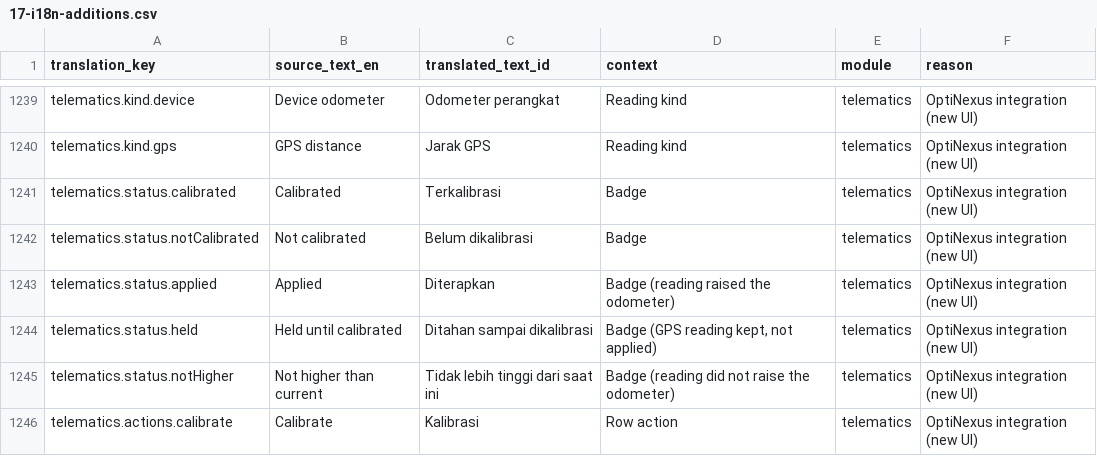
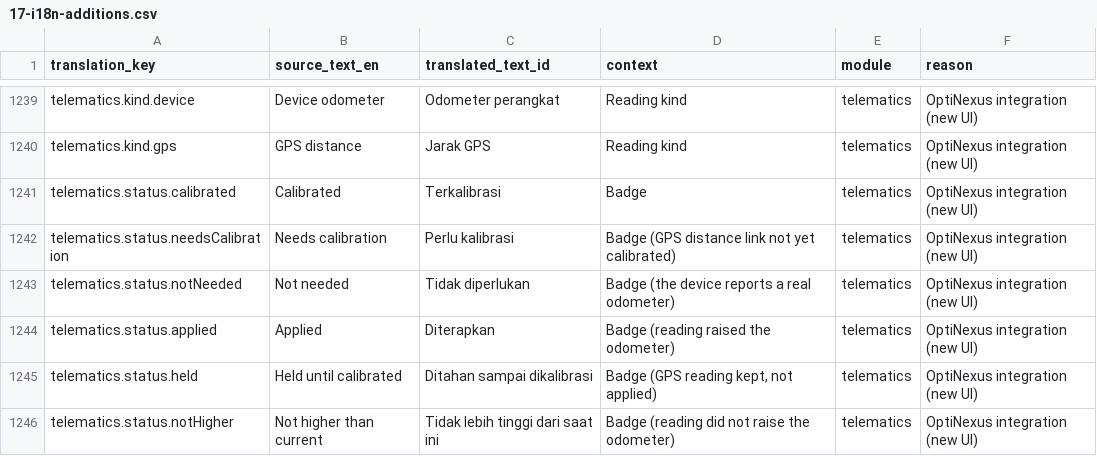
Before and after one commit to gsiddik/OptiFleet-v2, a CSV file: docs/i18n/17-i18n-additions.csv, drawn as a sheet; only a part is shown, gaps mark what is left out; the shorter side is filled out with more unchanged rows.

```diff
--- a/docs/i18n/17-i18n-additions.csv
+++ b/docs/i18n/17-i18n-additions.csv
@@ -1241,3 +1241,4 @@ telematics.kind.gps,GPS distance,Jarak GPS,Reading kind,telematics,OptiNexus int
 telematics.status.calibrated,Calibrated,Terkalibrasi,Badge,telematics,OptiNexus integration (new UI)
-telematics.status.notCalibrated,Not calibrated,Belum dikalibrasi,Badge,telematics,OptiNexus integration (new UI)
+telematics.status.needsCalibration,Needs calibration,Perlu kalibrasi,Badge (GPS distance link not yet calibrated),telematics,OptiNexus integration (new UI)
+telematics.status.notNeeded,Not needed,Tidak diperlukan,Badge (the device reports a real odometer),telematics,OptiNexus integration (new UI)
 telematics.status.applied,Applied,Diterapkan,Badge (reading raised the odometer),telematics,OptiNexus integration (new UI)
```
Also changed, not shown: 13 other files.
